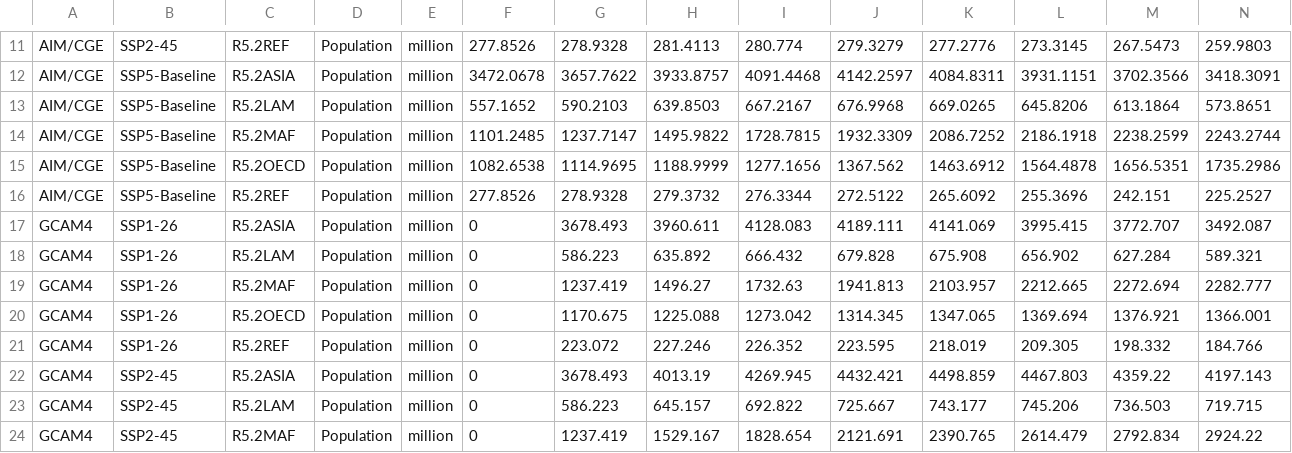
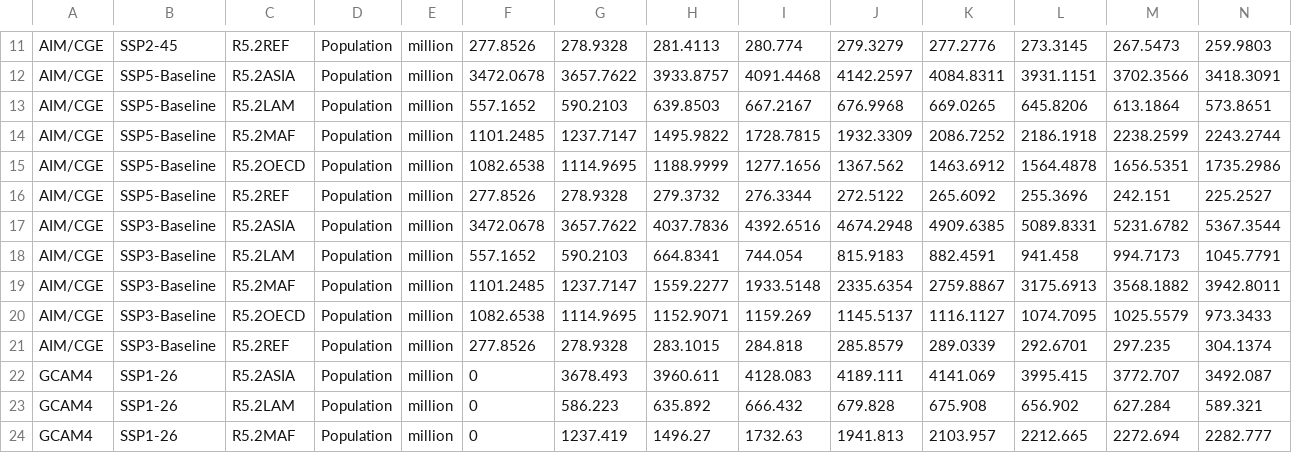
Before and after one commit to openmodels/META-2021, a CSV file: data/Pop-SSP.csv, drawn as a sheet; only a part is shown, gaps mark what is left out; the shorter side is filled out with more unchanged rows; rows hold the shown columns only; the diff names each change by its address in the sheet, - before the commit and + after, or states it on an @@ line.

```diff
--- a/data/Pop-SSP.csv
+++ b/data/Pop-SSP.csv
+row 17: AIM/CGE | SSP3-Baseline | R5.2ASIA | Population | million | 3472.0678 | 3657.7622 | 4037.7836 | 4392.6516 | 4674.2948 | 4909.6385 | 5089.8331 | 5231.6782 | 5367.3544
+row 18: AIM/CGE | SSP3-Baseline | R5.2LAM | Population | million | 557.1652 | 590.2103 | 664.8341 | 744.054 | 815.9183 | 882.4591 | 941.458 | 994.7173 | 1045.7791
+row 19: AIM/CGE | SSP3-Baseline | R5.2MAF | Population | million | 1101.2485 | 1237.7147 | 1559.2277 | 1933.5148 | 2335.6354 | 2759.8867 | 3175.6913 | 3568.1882 | 3942.8011
+row 20: AIM/CGE | SSP3-Baseline | R5.2OECD | Population | million | 1082.6538 | 1114.9695 | 1152.9071 | 1159.269 | 1145.5137 | 1116.1127 | 1074.7095 | 1025.5579 | 973.3433
+row 21: AIM/CGE | SSP3-Baseline | R5.2REF | Population | million | 277.8526 | 278.9328 | 283.1015 | 284.818 | 285.8579 | 289.0339 | 292.6701 | 297.235 | 304.1374
```
Also changed, not shown: data/GDP-SSP.csv, 2 other files.
